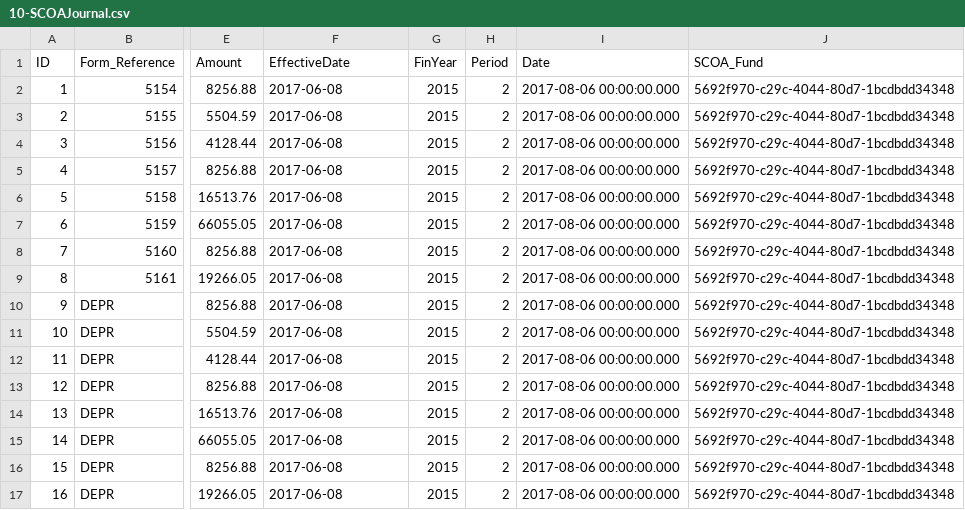
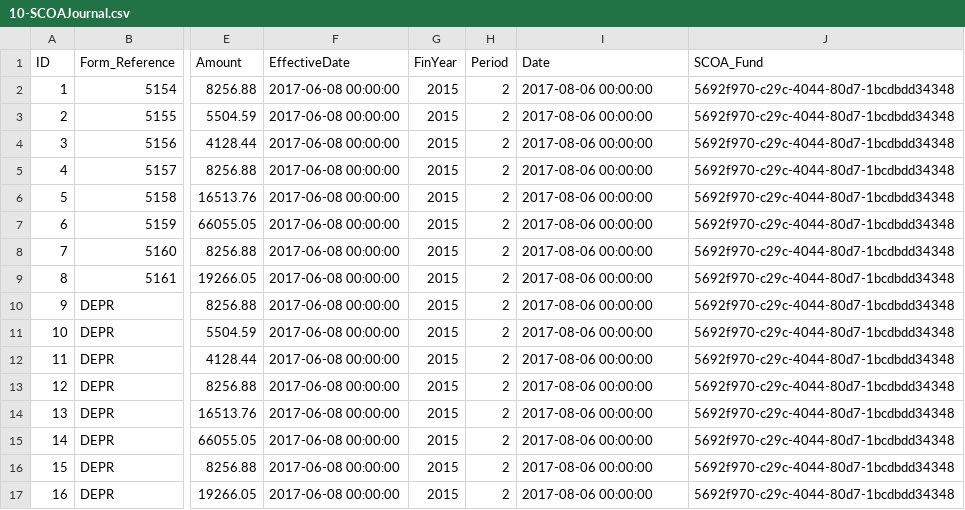
Before and after one commit to IMQS/imqs-asset-testing, a CSV file: scripts/v6/prime/10-SCOAJournal.csv, drawn as a sheet; only a part is shown, gaps mark what is left out; the diff names each change by its address in the sheet, - before the commit and + after, or states it on an @@ line.

```diff
--- a/scripts/v6/prime/10-SCOAJournal.csv
+++ b/scripts/v6/prime/10-SCOAJournal.csv
-F2:F17 (EffectiveDate): 2017-06-08
+F2:F17 (EffectiveDate): 2017-06-08 00:00:00
-I2:I17 (Date): 2017-08-06 00:00:00.000
+I2:I17 (Date): 2017-08-06 00:00:00
```
